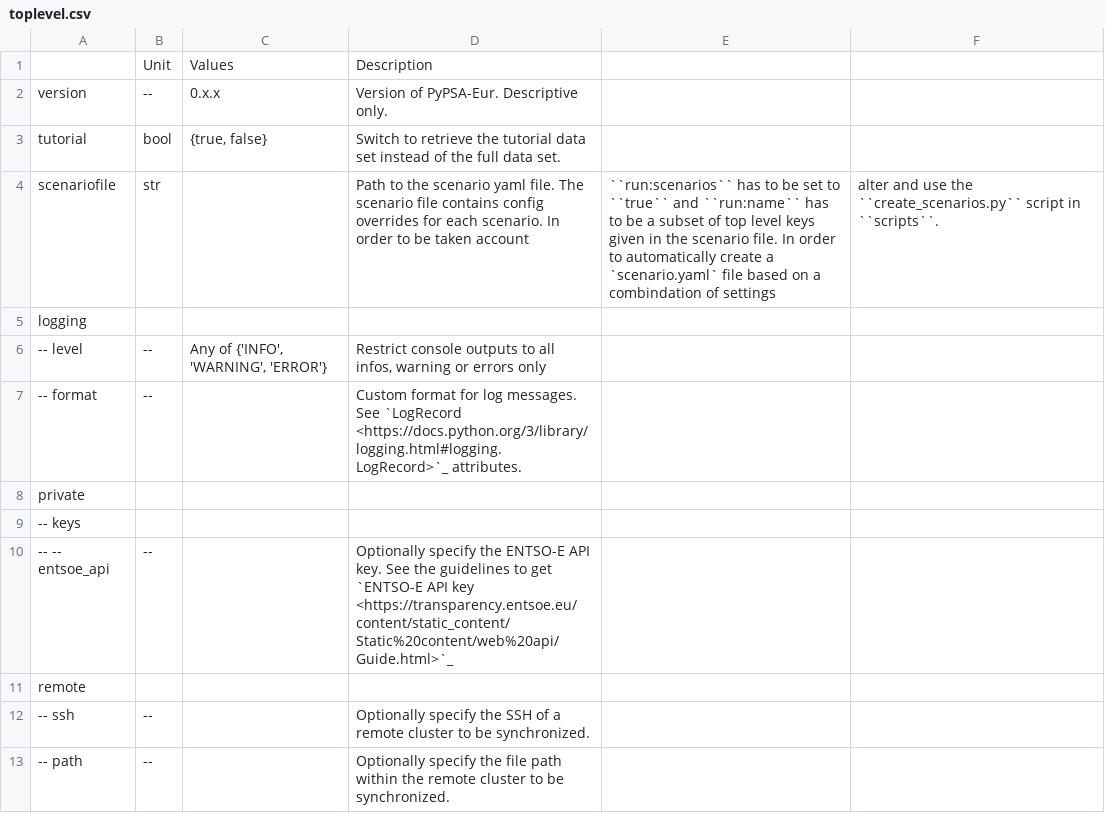
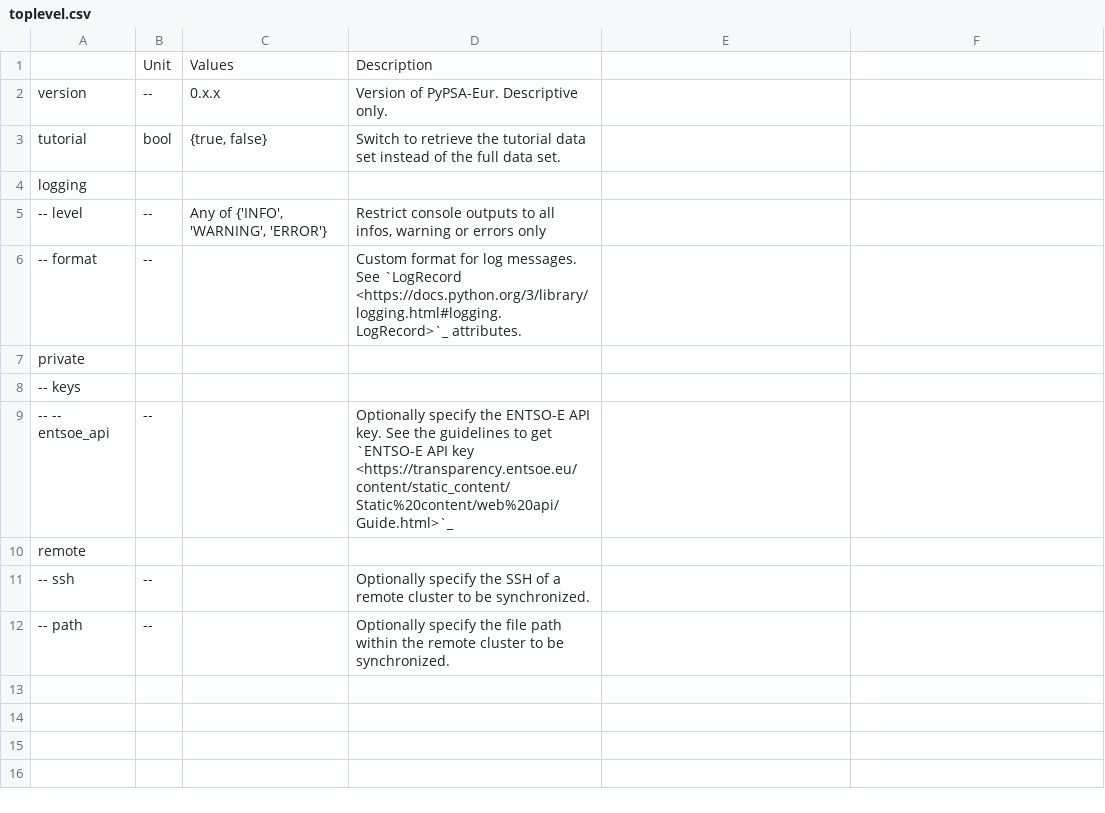
Before and after one commit to AGGM-AG/pypsa-at, a CSV file: doc/configtables/toplevel.csv, drawn as a sheet; the diff names each change by its address in the sheet, - before the commit and + after, or states it on an @@ line.

```diff
--- a/doc/configtables/toplevel.csv
+++ b/doc/configtables/toplevel.csv
-row 4: scenariofile | str |  | Path to the scenario yaml file. The scenario file contains config overrides for each scenario. In order to be taken account | ``run:scenarios`` has to be set to ``true`` and ``run:name`` has to be a subset of top level keys given in the scenario file. In order to automatically create a `scenario.yaml` file based on a combindation of settings | alter and use the ``create_scenarios.py`` script in ``scripts``.
```
Also changed, not shown: doc/configtables/run.csv, 17 other files.
